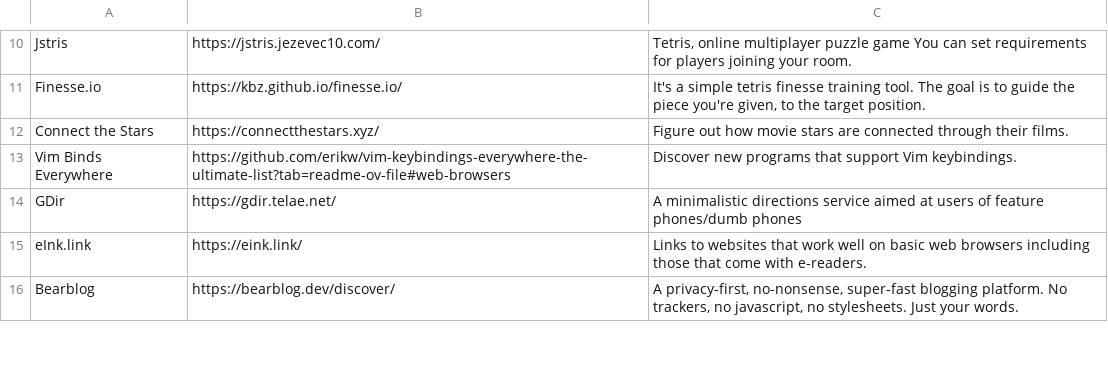
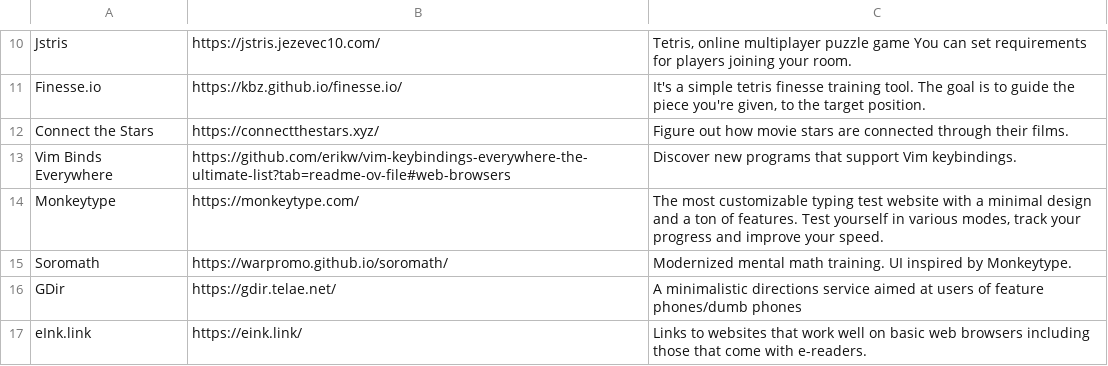
Before and after one commit to levitaes/levitaes-site, a CSV file: csv/internet-entries.csv, drawn as a sheet; only a part is shown, gaps mark what is left out; the shorter side is filled out with more unchanged rows; the diff names each change by its address in the sheet, - before the commit and + after, or states it on an @@ line.

```diff
--- a/csv/internet-entries.csv
+++ b/csv/internet-entries.csv
+row 14: Monkeytype | https://monkeytype.com/ | The most customizable typing test website with a minimal design and a ton of features. Test yourself in various modes, track your progress and improve your speed.
+row 15: Soromath | https://warpromo.github.io/soromath/ | Modernized mental math training. UI inspired by Monkeytype.
```
